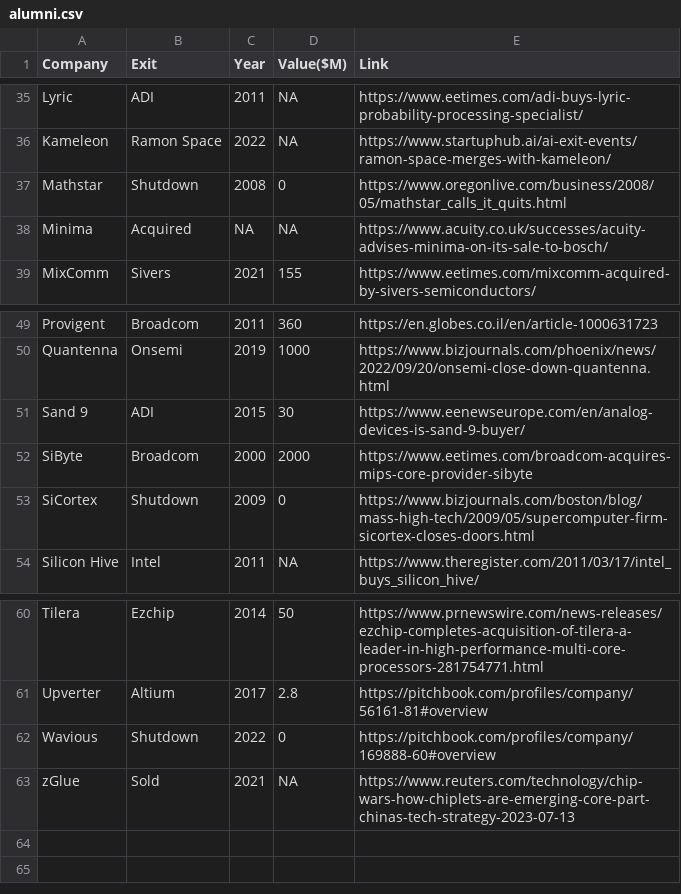
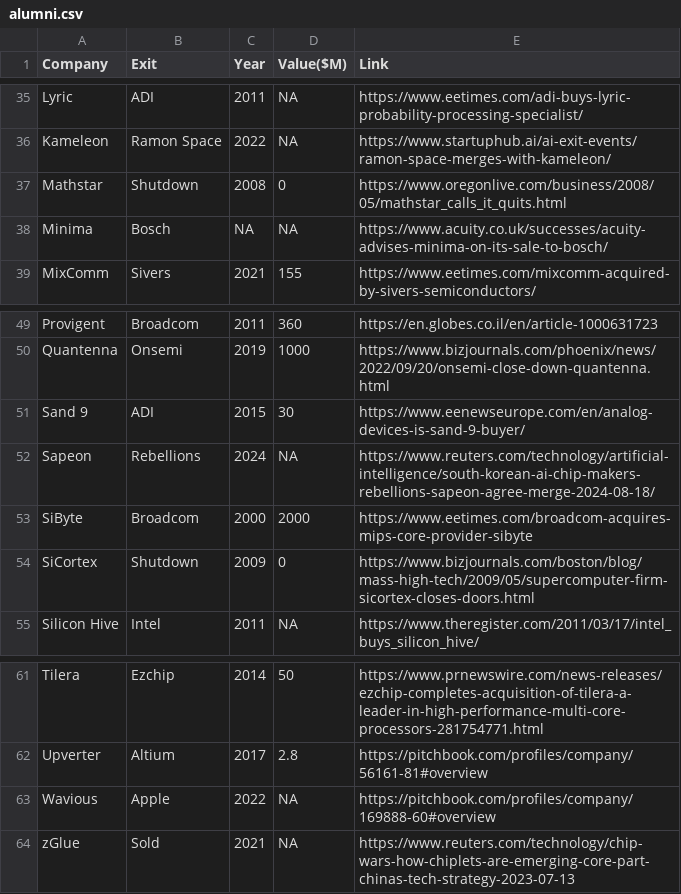
Before and after one commit to aolofsson/awesome-semiconductor-startups, a CSV file: alumni.csv, drawn as a sheet; only a part is shown, gaps mark what is left out.

Commit message:
Updating with sapeon merger

```diff
--- a/alumni.csv
+++ b/alumni.csv
@@ -37,3 +37,3 @@ Kameleon,Ramon Space,2022,NA,https://www.startuphub.ai/ai-exit-events/ramon-spac
 Mathstar,Shutdown,2008,0,https://www.oregonlive.com/business/2008/05/mathstar_calls_it_quits.html
-Minima,Acquired,NA,NA,https://www.acuity.co.uk/successes/acuity-advises-minima-on-its-sale-to-bosch/
+Minima,Bosch,NA,NA,https://www.acuity.co.uk/successes/acuity-advises-minima-on-its-sale-to-bosch/
 MixComm,Sivers,2021,155,https://www.eetimes.com/mixcomm-acquired-by-sivers-semiconductors/
@@ -51,2 +51,3 @@ Quantenna,Onsemi,2019,1000,https://www.bizjournals.com/phoenix/news/2022/09/20/o
 Sand 9,ADI,2015,30,https://www.eenewseurope.com/en/analog-devices-is-sand-9-buyer/
+Sapeon,Rebellions,2024,NA,https://www.reuters.com/technology/artificial-intelligence/south-korean-ai-chip-makers-rebellions-sapeon-agree-merge-2024-08-18/
 SiByte,Broadcom,2000,2000,https://www.eetimes.com/broadcom-acquires-mips-core-provider-sibyte
@@ -61,3 +62,3 @@ Tilera,Ezchip,2014,50,https://www.prnewswire.com/news-releases/ezchip-completes-
 Upverter,Altium,2017,2.8,https://pitchbook.com/profiles/company/56161-81#overview
-Wavious,Shutdown,2022,0,https://pitchbook.com/profiles/company/169888-60#overview
+Wavious,Apple,2022,NA,https://pitchbook.com/profiles/company/169888-60#overview
 zGlue,Sold,2021,NA,https://www.reuters.com/technology/chip-wars-how-chiplets-are-emerging-core-part-chinas-tech-strategy-2023-07-13
```
Also changed, not shown: startups.csv, 1 other file.
